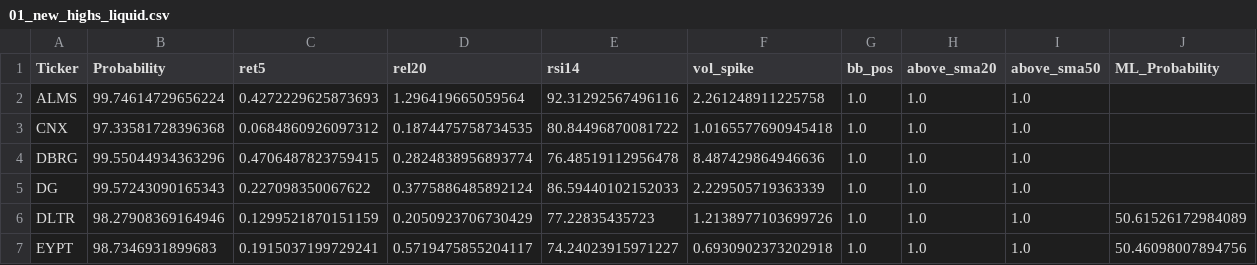
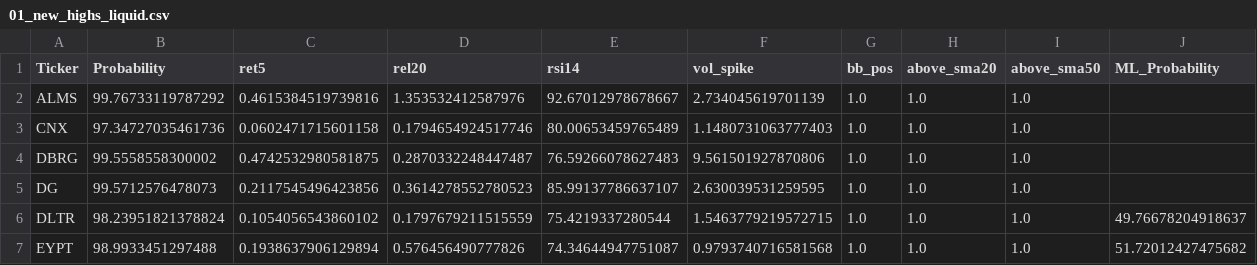
Before and after one commit to mox0716/Swing_Auto_Hybrid, a CSV file: out/archive/01_new_highs_liquid.csv, drawn as a sheet; only a part is shown; the diff covers the shown part only.

```diff
--- a/out/archive/01_new_highs_liquid.csv
+++ b/out/archive/01_new_highs_liquid.csv
@@ -1,7 +1,7 @@
 Ticker,Probability,ret5,rel20,rsi14,vol_spike,bb_pos,above_sma20,above_sma50,ML_Probability
-ALMS,99.74614729656224,0.4272229625873693,1.296419665059564,92.31292567496116,2.261248911225758,1.0,1.0,1.0,
-CNX,97.33581728396368,0.0684860926097312,0.1874475758734535,80.84496870081722,1.0165577690945418,1.0,1.0,1.0,
-DBRG,99.55044934363296,0.4706487823759415,0.2824838956893774,76.48519112956478,8.487429864946636,1.0,1.0,1.0,
-DG,99.57243090165343,0.227098350067622,0.3775886485892124,86.59440102152033,2.229505719363339,1.0,1.0,1.0,
-DLTR,98.27908369164946,0.1299521870151159,0.2050923706730429,77.22835435723,1.2138977103699726,1.0,1.0,1.0,50.61526172984089
-EYPT,98.7346931899683,0.1915037199729241,0.5719475855204117,74.24023915971227,0.6930902373202918,1.0,1.0,1.0,50.46098007894756
+ALMS,99.76733119787292,0.4615384519739816,1.353532412587976,92.67012978678667,2.734045619701139,1.0,1.0,1.0,
+CNX,97.34727035461736,0.0602471715601158,0.1794654924517746,80.00653459765489,1.1480731063777403,1.0,1.0,1.0,
+DBRG,99.5558558300002,0.4742532980581875,0.2870332248447487,76.59266078627483,9.561501927870806,1.0,1.0,1.0,
+DG,99.5712576478073,0.2117545496423856,0.3614278552780523,85.99137786637107,2.630039531259595,1.0,1.0,1.0,
+DLTR,98.23951821378824,0.1054056543860102,0.1797679211515559,75.4219337280544,1.5463779219572715,1.0,1.0,1.0,49.76678204918637
+EYPT,98.9933451297488,0.1938637906129894,0.576456490777826,74.34644947751087,0.9793740716581568,1.0,1.0,1.0,51.72012427475682
```
Also changed, not shown: 48 edited cells elsewhere in this file, out/archive/08_overbought.csv, out/archive/Filtered_Out.csv.
